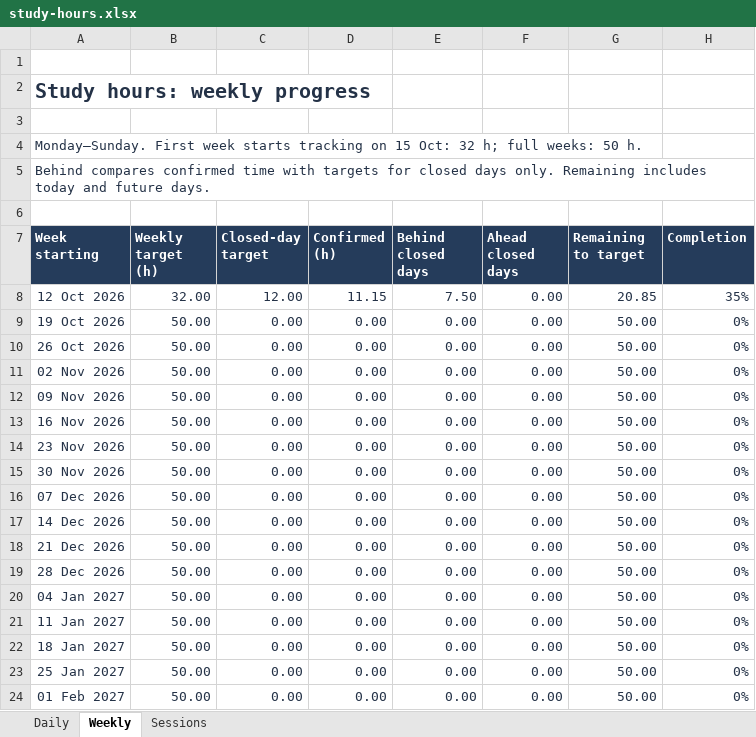
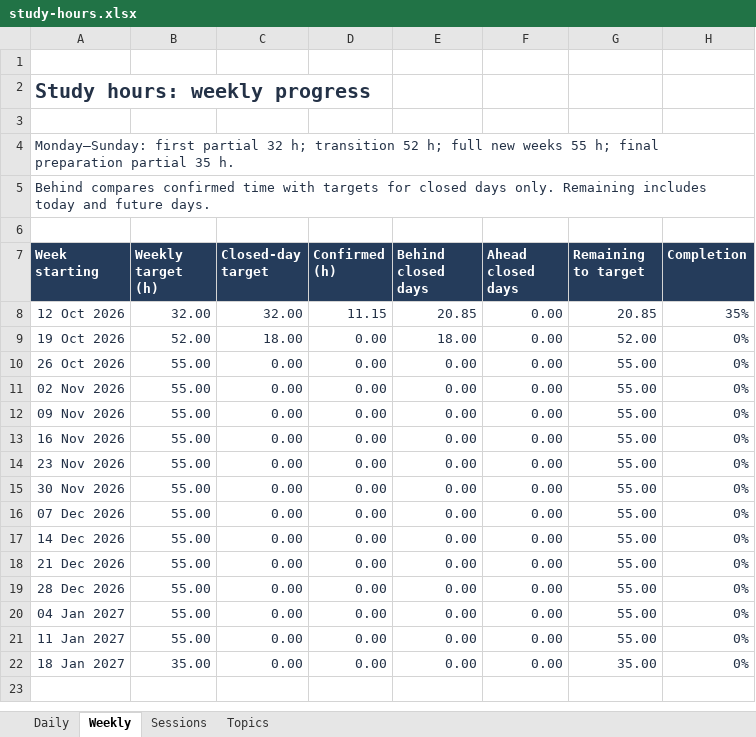
Before and after one commit to satishryali/data-engineering-journey, an Excel workbook: outputs/study-tracker/study-hours.xlsx, sheet Weekly, drawn as a sheet; values as stored, in another font and other column widths than the file's, no borders; conditional formats not drawn; the diff names each change by its address in the sheet, - before the commit and + after, or states it on an @@ line.

Commit message:
Upgrade Azure interview roadmap and date-effective study tracking

```diff
--- a/outputs/study-tracker/study-hours.xlsx (sheet Weekly)
+++ b/outputs/study-tracker/study-hours.xlsx (sheet Weekly)
+sheet tab: Topics
-A4 (Week starting): Monday–Sunday. First week starts tracking on 15 Oct: 32 h; full weeks: 50 h.
+A4 (Week starting): Monday–Sunday: first partial 32 h; transition 52 h; full new weeks 55 h; final preparation partial 35 h.
-C8 (Closed-day target): 12.00
+C8 (Closed-day target): 32.00
-E8 (Behind closed days): 7.50
+E8 (Behind closed days): 20.85
-B9 (Weekly target (h)): 50.00
+B9 (Weekly target (h)): 52.00
-C9 (Closed-day target): 0.00
+C9 (Closed-day target): 18.00
-E9 (Behind closed days): 0.00
+E9 (Behind closed days): 18.00
-G9 (Remaining to target): 50.00
+G9 (Remaining to target): 52.00
-B10:B21 (Weekly target (h)): 50.00
+B10:B21 (Weekly target (h)): 55.00
-G10:G21 (Remaining to target): 50.00
+G10:G21 (Remaining to target): 55.00
-B22 (Weekly target (h)): 50.00
+B22 (Weekly target (h)): 35.00
-G22 (Remaining to target): 50.00
+G22 (Remaining to target): 35.00
-row 23: 25 Jan 2027 | 50.00 | 0.00 | 0.00 | 0.00 | 0.00 | 50.00 | 0%
-row 24: 01 Feb 2027 | 50.00 | 0.00 | 0.00 | 0.00 | 0.00 | 50.00 | 0%
```
Also changed, not shown: sheet Daily, formulas that keep their value, 33 other files.
